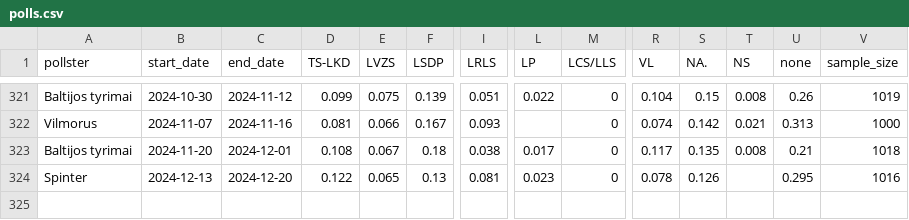
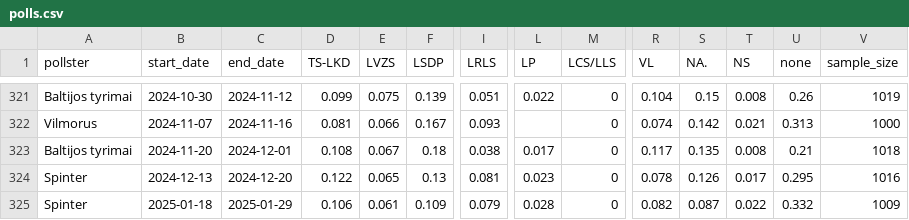
Before and after one commit to bucaneer/lt-reitingai, a CSV file: polls.csv, drawn as a sheet; only a part is shown, gaps mark what is left out; rows hold the shown columns only; the diff names each change by its address in the sheet, - before the commit and + after, or states it on an @@ line.

Commit message:
update: +1 poll

```diff
--- a/polls.csv
+++ b/polls.csv
-T324 (NS): (empty)
+T324 (NS): 0.017
+row 325: Spinter | 2025-01-18 | 2025-01-29 | 0.106 | 0.061 | 0.109 | 0.079 | 0.028 | 0 | 0.082 | 0.087 | 0.022 | 0.332 | 1009
```
Also changed, not shown: _output/model-latest.csv, 3 other files.
